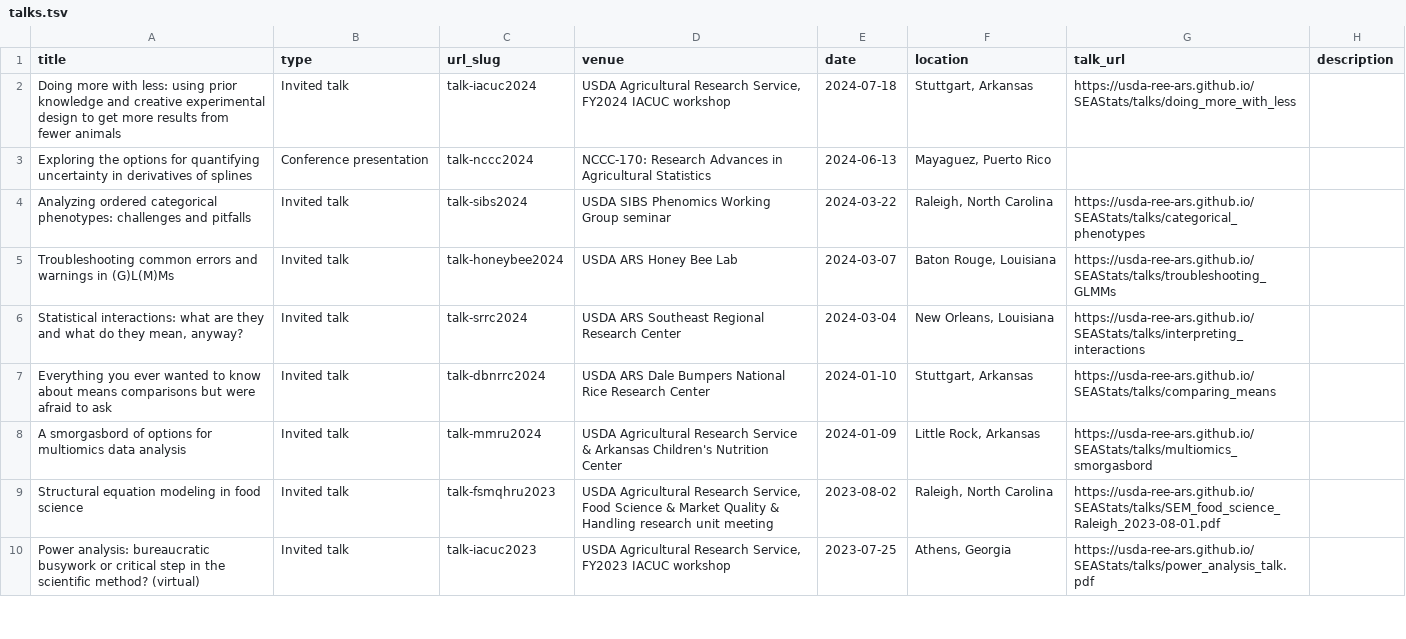
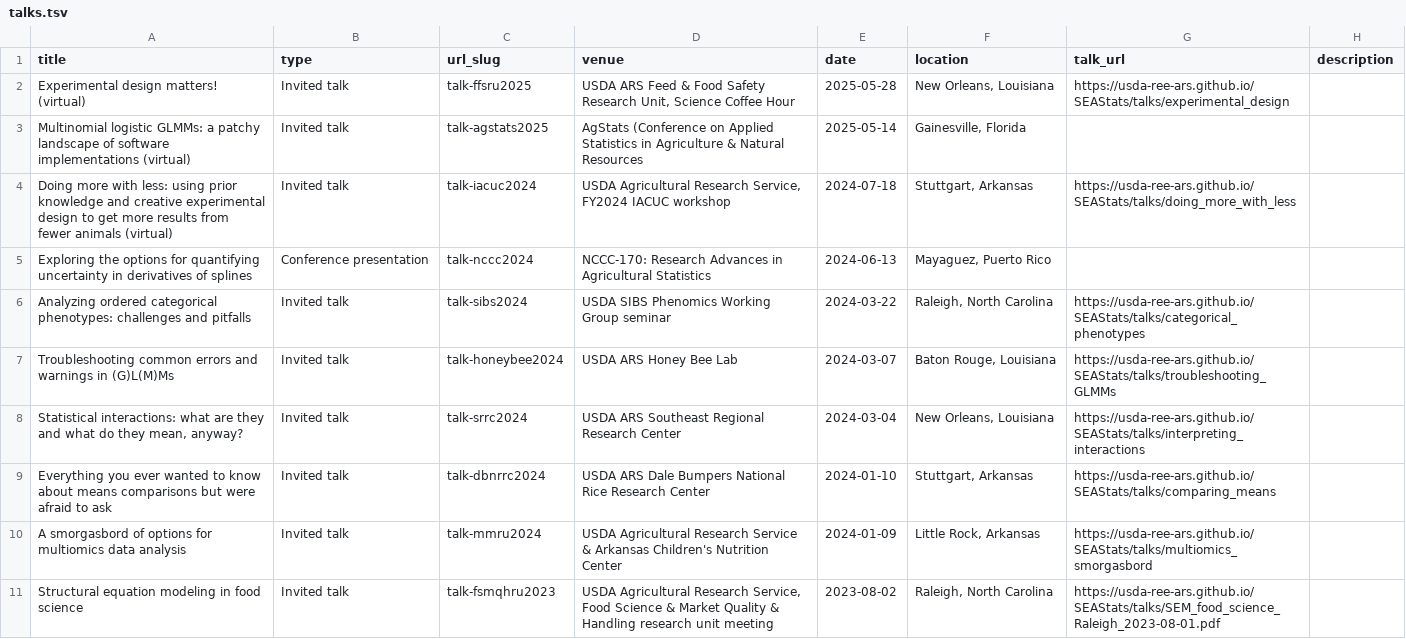
Before and after one commit to qdread/qdread.github.io, a TSV file: markdown_generator/talks.tsv, drawn as a sheet; only a part is shown; the shorter side is filled out with more unchanged rows.

Commit message:
New talks

```diff
--- a/markdown_generator/talks.tsv
+++ b/markdown_generator/talks.tsv
@@ -1,3 +1,5 @@
 title	type	url_slug	venue	date	location	talk_url	description
-Doing more with less: using prior knowledge and creative experimental design to get more results from fewer animals	Invited talk	talk-iacuc2024	"USDA Agricultural Research Service, FY2024 IACUC workshop"	2024-07-18	"Stuttgart, Arkansas"	https://usda-ree-ars.github.io/SEAStats/talks/doing_more_with_less
+Experimental design matters! (virtual)	Invited talk	talk-ffsru2025	"USDA ARS Feed & Food Safety Research Unit, Science Coffee Hour"	2025-05-28	"New Orleans, Louisiana"	https://usda-ree-ars.github.io/SEAStats/talks/experimental_design
+Multinomial logistic GLMMs: a patchy landscape of software implementations (virtual)	Invited talk	talk-agstats2025	"AgStats (Conference on Applied Statistics in Agriculture & Natural Resources"	2025-05-14	"Gainesville, Florida"
+Doing more with less: using prior knowledge and creative experimental design to get more results from fewer animals (virtual)	Invited talk	talk-iacuc2024	"USDA Agricultural Research Service, FY2024 IACUC workshop"	2024-07-18	"Stuttgart, Arkansas"	https://usda-ree-ars.github.io/SEAStats/talks/doing_more_with_less
 Exploring the options for quantifying uncertainty in derivatives of splines	Conference presentation	talk-nccc2024	"NCCC-170: Research Advances in Agricultural Statistics"	2024-06-13	"Mayaguez, Puerto Rico"
```
Also changed, not shown: 3 other files.
